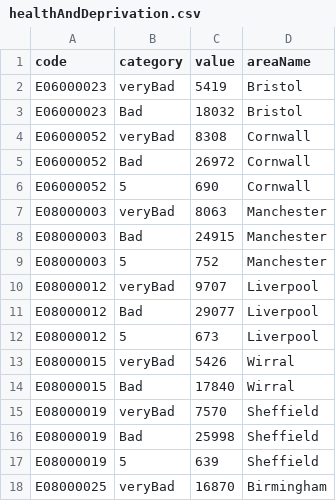
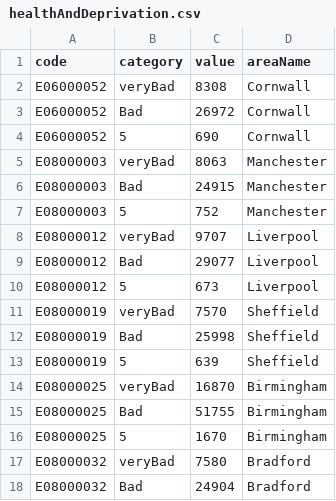
Before and after one commit to manal-ech/Data, a CSV file: healthAndDeprivation.csv, drawn as a sheet; only a part is shown; the shorter side is filled out with more unchanged rows; the diff names each change by its address in the sheet, - before the commit and + after, or states it on an @@ line.

Commit message:
Update healthAndDeprivation.csv

```diff
--- a/healthAndDeprivation.csv
+++ b/healthAndDeprivation.csv
-row 2: E06000023 | veryBad | 5419 | Bristol
-row 3: E06000023 | Bad | 18032 | Bristol
-row 13: E08000015 | veryBad | 5426 | Wirral
-row 14: E08000015 | Bad | 17840 | Wirral
```
